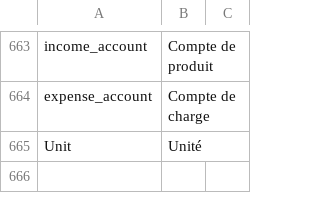
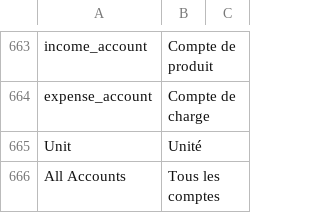
Before and after one commit to scopen-coop/erpnext_france, a CSV file: erpnext_france/translations/fr.csv, drawn as a sheet; only a part is shown, gaps mark what is left out.

```diff
--- a/erpnext_france/translations/fr.csv
+++ b/erpnext_france/translations/fr.csv
@@ -665 +665,2 @@ expense_account, Compte de charge,
 Unit,Unité
+All Accounts, Tous les comptes,
```
Also changed, not shown: 1 other file.
